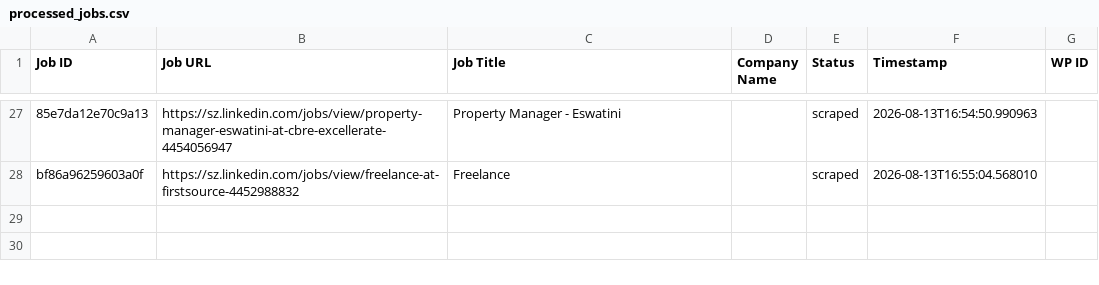
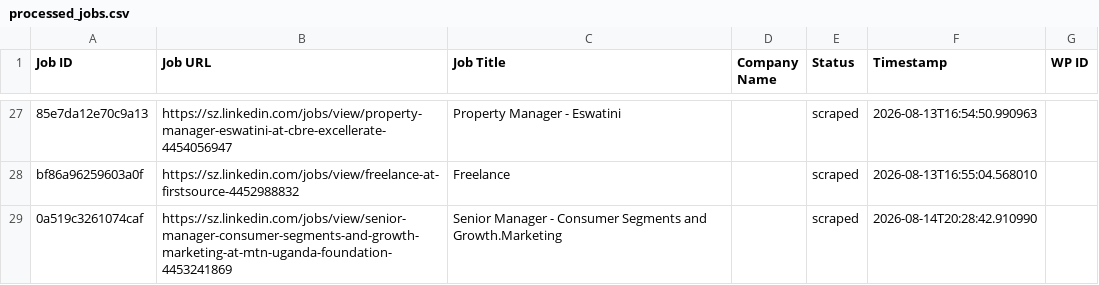
Before and after one commit to mimusdesign/sz, a CSV file: processed_jobs.csv, drawn as a sheet; only a part is shown, gaps mark what is left out; the diff names each change by its address in the sheet, - before the commit and + after, or states it on an @@ line.

```diff
--- a/processed_jobs.csv
+++ b/processed_jobs.csv
+row 29: 0a519c3261074caf | https://sz.linkedin.com/jobs/view/senior-manager-consumer-segments-and-growth-marketing-at-mtn-uganda-foundation-4453241869 | Senior Manager - Consumer Segments and Growth.Marketing |  | scraped | 2026-08-14T20:28:42.910990
```
